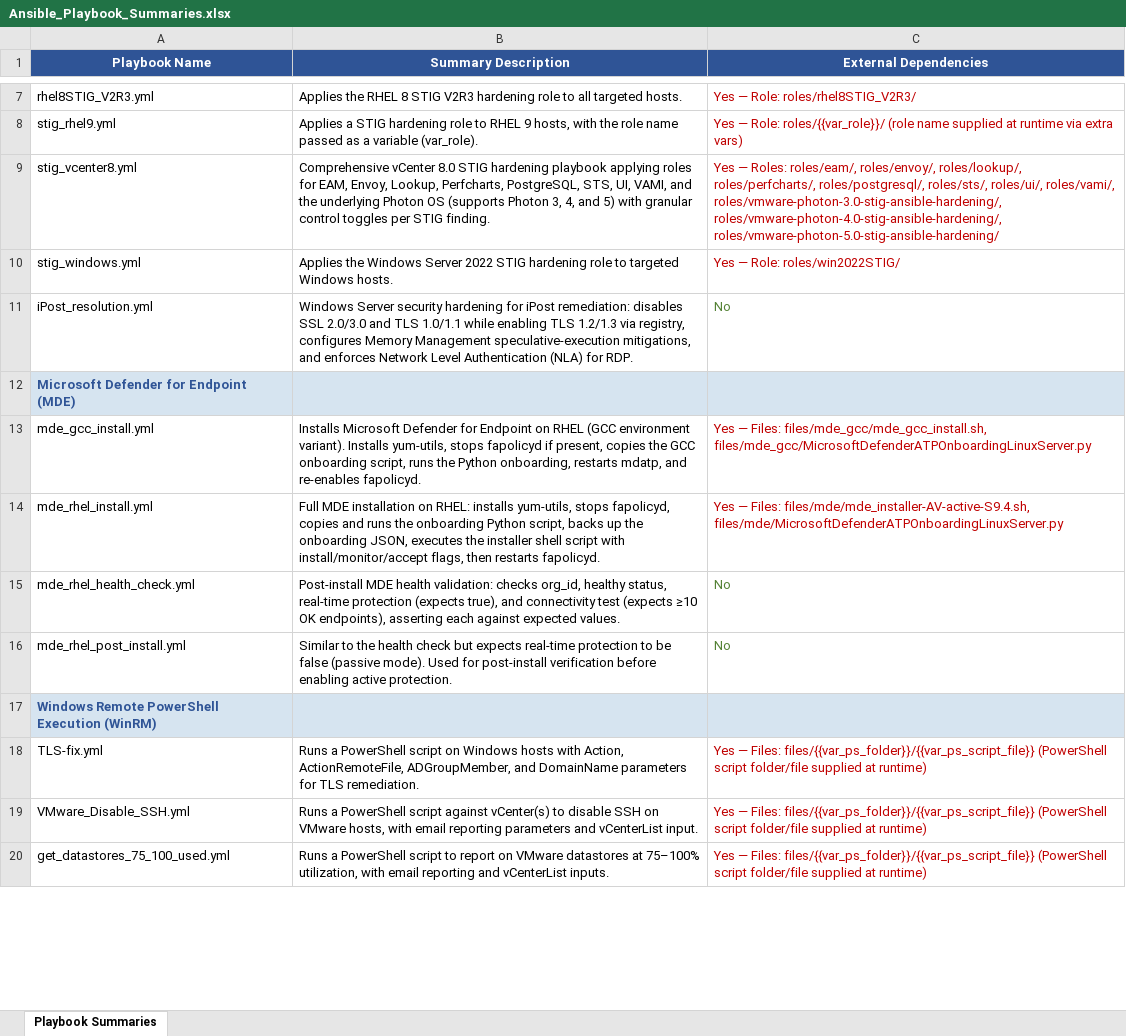
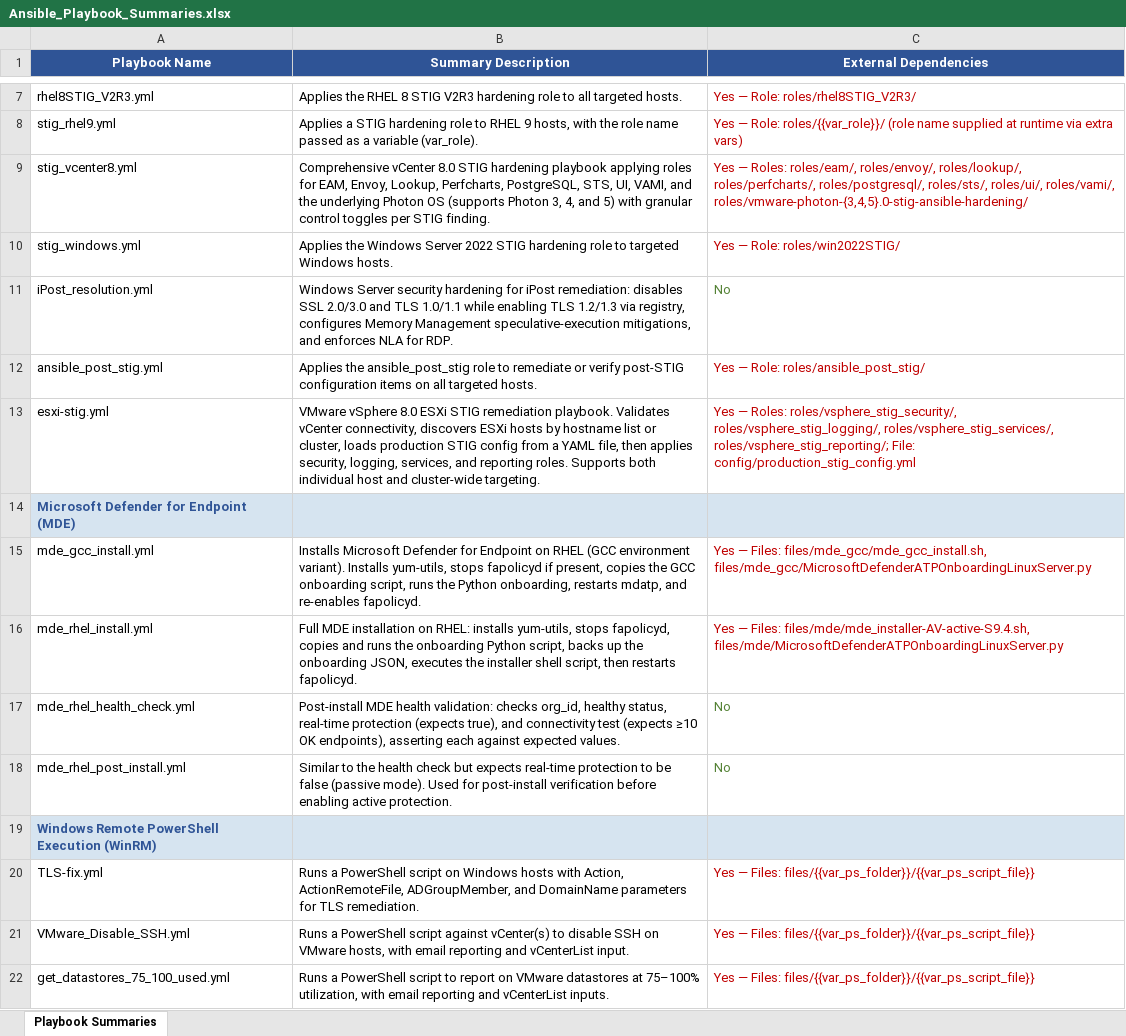
Before and after one commit to forgusonjeremy/AutomationProjects, an Excel workbook: Ansible to Orchestrator Transition/Ansible_Playbook_Summaries.xlsx, sheet Playbook Summaries, drawn as a sheet; only a part is shown, gaps mark what is left out; values as stored, in another font and other column widths than the file's, no borders; addresses are those after the commit; the diff covers the shown part only; the diff names each change by its address in the sheet, - before the commit and + after, or states it on an @@ line.

```diff
--- a/Ansible to Orchestrator Transition/Ansible_Playbook_Summaries.xlsx (sheet Playbook Summaries)
+++ b/Ansible to Orchestrator Transition/Ansible_Playbook_Summaries.xlsx (sheet Playbook Summaries)
-C9 (External Dependencies): …roles/ui/, roles/vami/, roles/vmware-photon-3.0-stig-ansible-hardening/, roles/vmware-photon-4.0-stig-ansible-hardening/, roles/vmware-photon-5.0-stig-ansible-hardening/
+C9 (External Dependencies): …roles/ui/, roles/vami/, roles/vmware-photon-{3,4,5}.0-stig-ansible-hardening/
-B11 (Summary Description): …and enforces Network Level Authentication (NLA) for RDP.
+B11 (Summary Description): …and enforces NLA for RDP.
+row 12: ansible_post_stig.yml | Applies the ansible_post_stig role to remediate or verify post-STIG configuration items on all targeted hosts. | Yes — Role: roles/ansible_post_stig/
+row 13: esxi-stig.yml | VMware vSphere 8.0 ESXi STIG remediation playbook. Validates vCenter connectivity, discovers ESXi hosts by hostname list or cluster, loads production STIG config from a YAML file, then applies security, logging, services, and reporting roles. Supports both individual host and cluster-wide targeting. | Yes — Roles: roles/vsphere_stig_security/, roles/vsphere_stig_logging/, roles/vsphere_stig_services/, roles/vsphere_stig_reporting/; File: config/production_stig_config.yml
-B16 (Summary Description): …installer shell script with install/monitor/accept flags, then restarts…
+B16 (Summary Description): …installer shell script, then restarts…
-C20:C22 (External Dependencies): …Files: files/{{var_ps_folder}}/{{var_ps_script_file}} (PowerShell script folder/file supplied at runtime)
+C20:C22 (External Dependencies): …Files: files/{{var_ps_folder}}/{{var_ps_script_file}}
-B21 (Summary Description): …email reporting parameters and vCenterList…
+B21 (Summary Description): …email reporting and vCenterList…
```
Also changed, not shown: 25 added rows, 1 removed row and 41 edited cells elsewhere in this sheet, Ansible to Orchestrator Transition/Ansible_Playbooks_Consolidated.xlsx.
